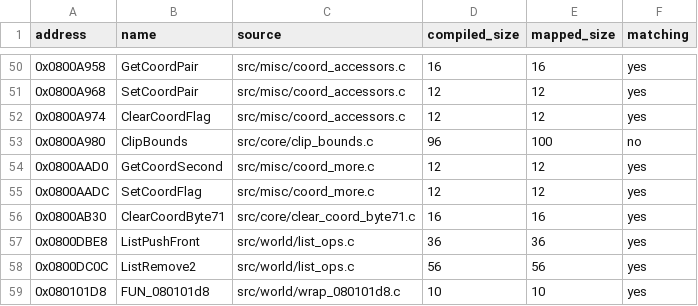
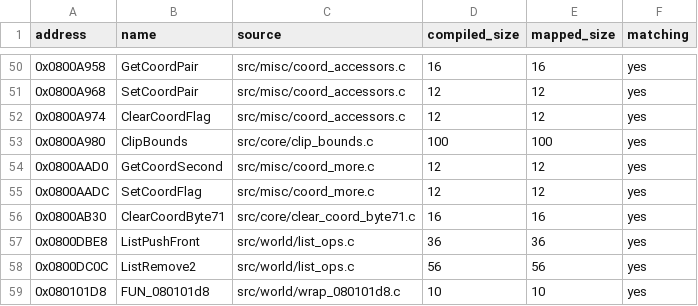
Before and after one commit to ahm3texe/gta-advance, a CSV file: data/c_sources.csv, drawn as a sheet; only a part is shown, gaps mark what is left out.

```diff
--- a/data/c_sources.csv
+++ b/data/c_sources.csv
@@ -52,3 +52,3 @@ address,name,source,compiled_size,mapped_size,matching
 0x0800A974,ClearCoordFlag,src/misc/coord_accessors.c,12,12,yes
-0x0800A980,ClipBounds,src/core/clip_bounds.c,96,100,no
+0x0800A980,ClipBounds,src/core/clip_bounds.c,100,100,yes
 0x0800AAD0,GetCoordSecond,src/misc/coord_more.c,12,12,yes
```
Also changed, not shown: data/functions.csv, data/matching_regions.csv, 6 other files.
